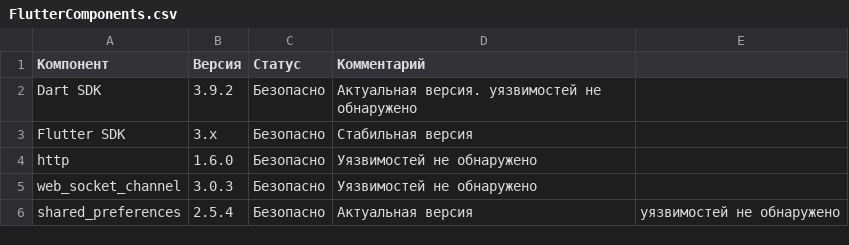
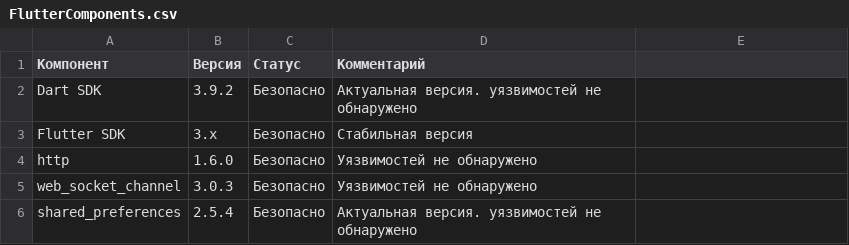
Before and after one commit to ivan-mezhenin/MyChat, a CSV file: FlutterComponents.csv, drawn as a sheet.

Commit message:
Fix formatting in FlutterComponents.csv

```diff
--- a/FlutterComponents.csv
+++ b/FlutterComponents.csv
@@ -5,2 +5,2 @@ http , 1.6.0 ,  Безопасно , Уязвимостей не обнаруж
 web_socket_channel , 3.0.3 ,  Безопасно , Уязвимостей не обнаружено,
-shared_preferences , 2.5.4 ,  Безопасно , Актуальная версия, уязвимостей не обнаружено,
+shared_preferences , 2.5.4 ,  Безопасно , Актуальная версия. уязвимостей не обнаружено,
```
